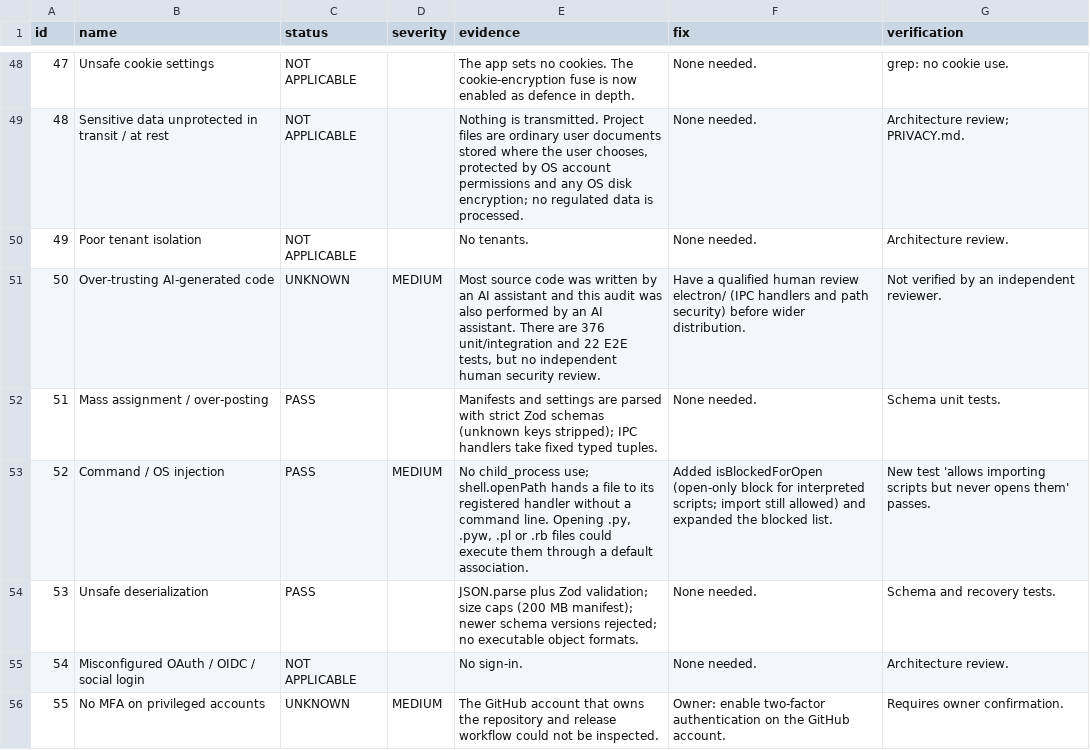
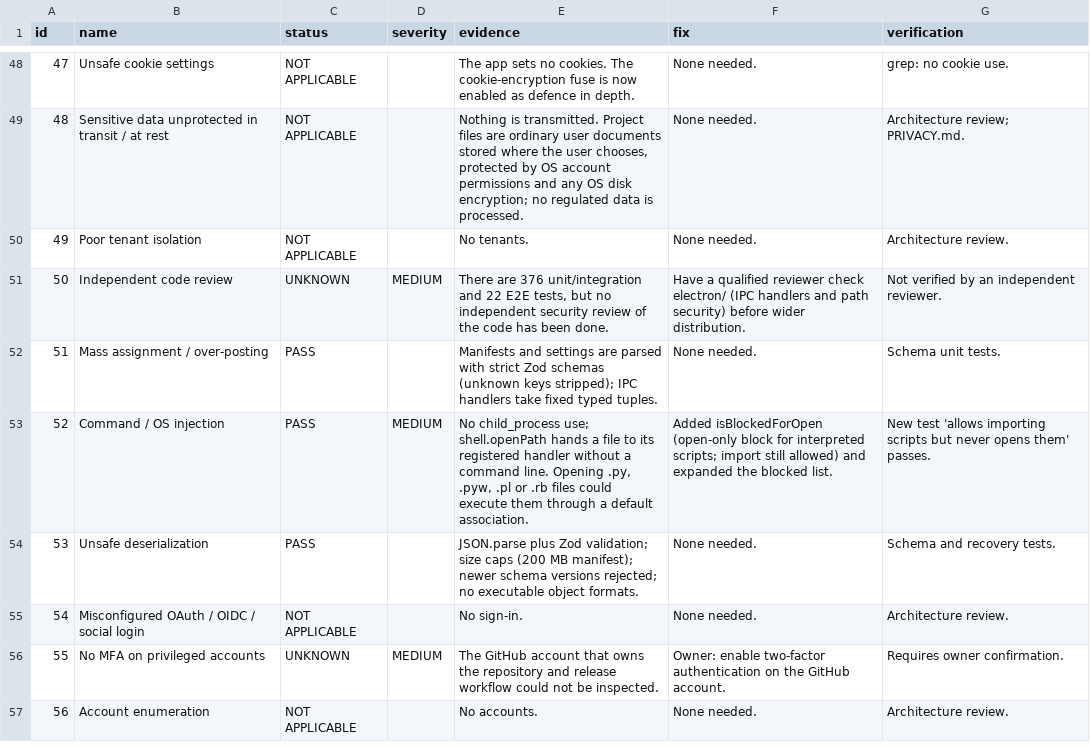
Before and after one commit to rabihsaab-90/FrameLytix, a CSV file: security-checks.csv, drawn as a sheet; only a part is shown, gaps mark what is left out; the shorter side is filled out with more unchanged rows.

```diff
--- a/security-checks.csv
+++ b/security-checks.csv
@@ -50,3 +50,3 @@ id,name,status,severity,evidence,fix,verification
 49,Poor tenant isolation,NOT APPLICABLE,,No tenants.,None needed.,Architecture review.
-50,Over-trusting AI-generated code,UNKNOWN,MEDIUM,"Most source code was written by an AI assistant and this audit was also performed by an AI assistant. There are 376 unit/integration and 22 E2E tests, but no independent human security review.",Have a qualified human review electron/ (IPC handlers and path security) before wider distribution.,Not verified by an independent reviewer.
+50,Independent code review,UNKNOWN,MEDIUM,"There are 376 unit/integration and 22 E2E tests, but no independent security review of the code has been done.",Have a qualified reviewer check electron/ (IPC handlers and path security) before wider distribution.,Not verified by an independent reviewer.
 51,Mass assignment / over-posting,PASS,,Manifests and settings are parsed with strict Zod schemas (unknown keys stripped); IPC handlers take fixed typed tuples.,None needed.,Schema unit tests.
```
Also changed, not shown: 8 other files.
